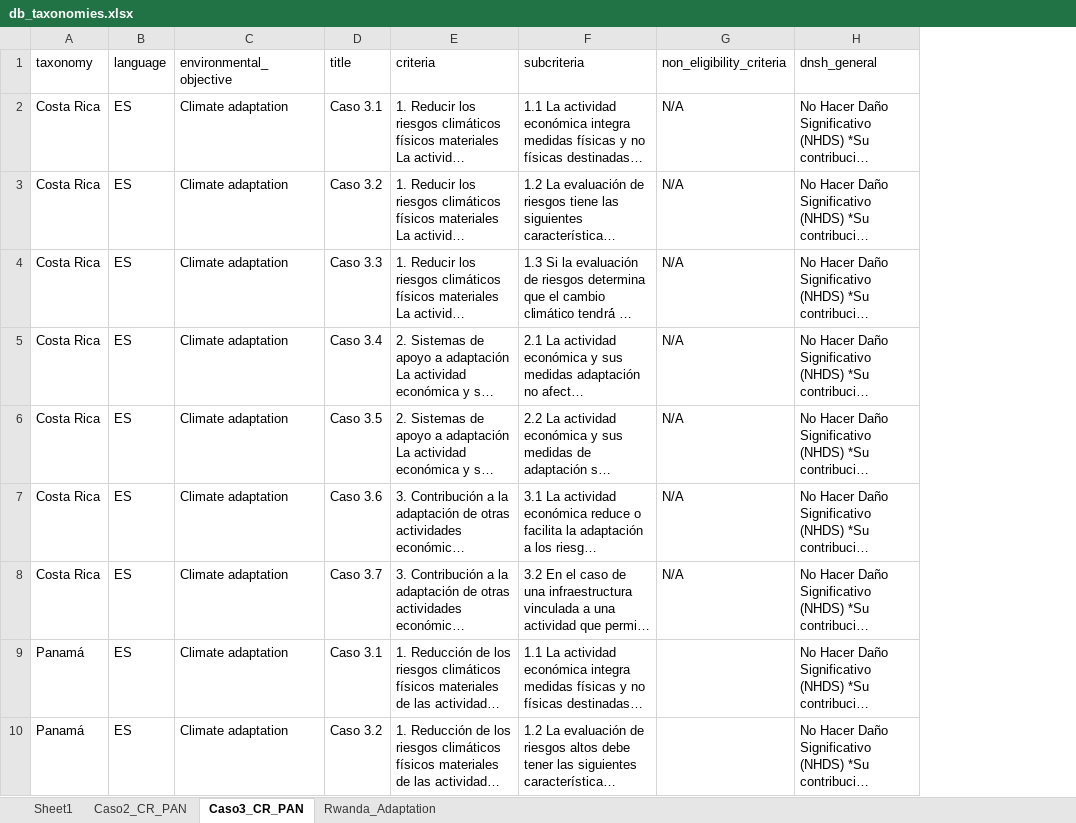
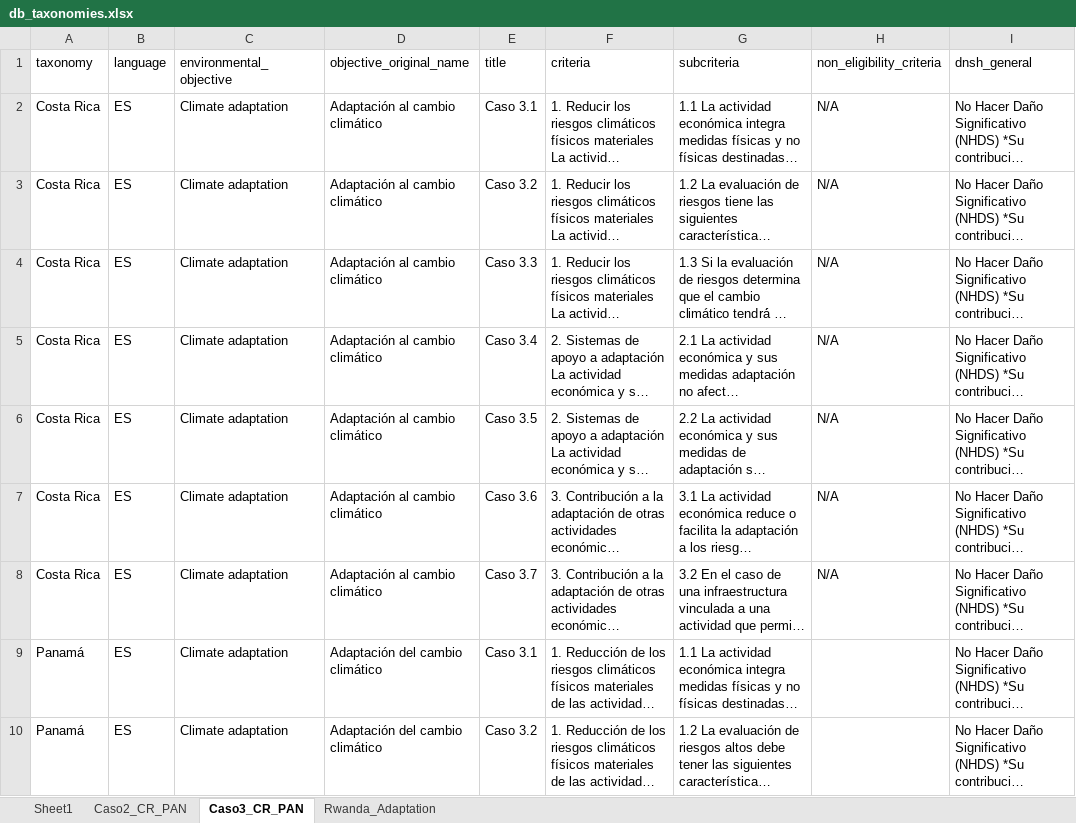
Before and after one commit to bajuanc/taxonomy-website, an Excel workbook: backend/data/db_taxonomies.xlsx, sheet Caso3_CR_PAN, drawn as a sheet; only a part is shown; long unchanged cells end in …; values as stored, in another font and other column widths than the file's, no borders; the diff names each change by its address in the sheet, - before the commit and + after, or states it on an @@ line.

Commit message:
Import: add objective display_name + reimport DB; frontend shows objective display_name

```diff
--- a/backend/data/db_taxonomies.xlsx (sheet Caso3_CR_PAN)
+++ b/backend/data/db_taxonomies.xlsx (sheet Caso3_CR_PAN)
+column D (objective_original_name), rows 2-10: Adaptación al cambio climático | Adaptación al cambio climático | Adaptación al cambio climático | Adaptación al cambio climático | Adaptación al cambio climático | Adaptación al cambio climático | Adaptación al cambio climático | Adaptación del cambio climático | Adaptación del cambio climático
```
Also changed, not shown: sheet Caso2_CR_PAN, sheet Rwanda_Adaptation, sheet Sheet1, 10 other files.
